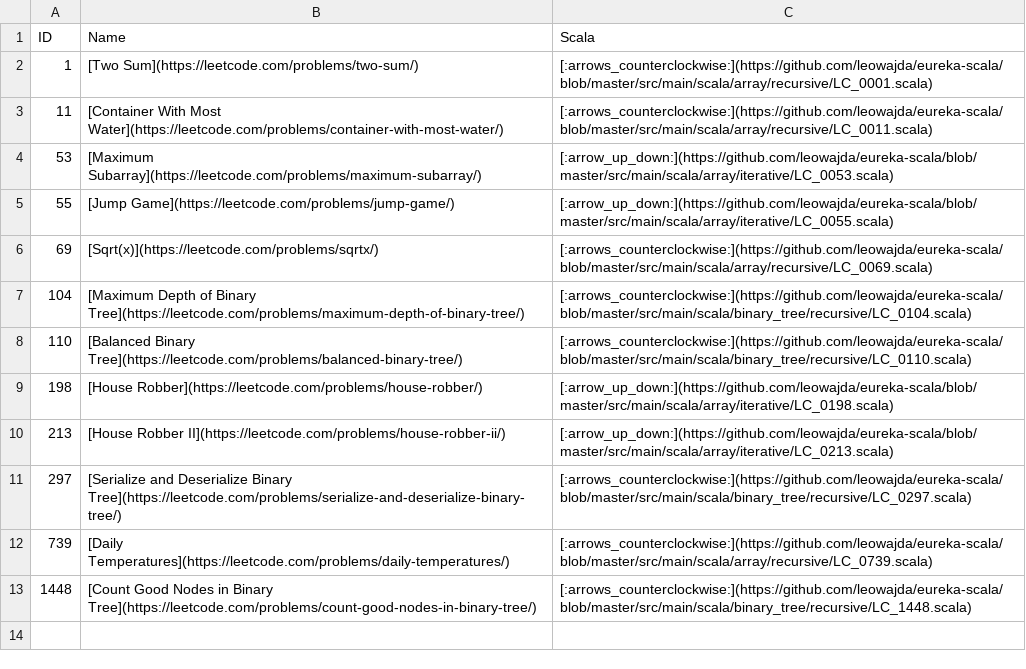
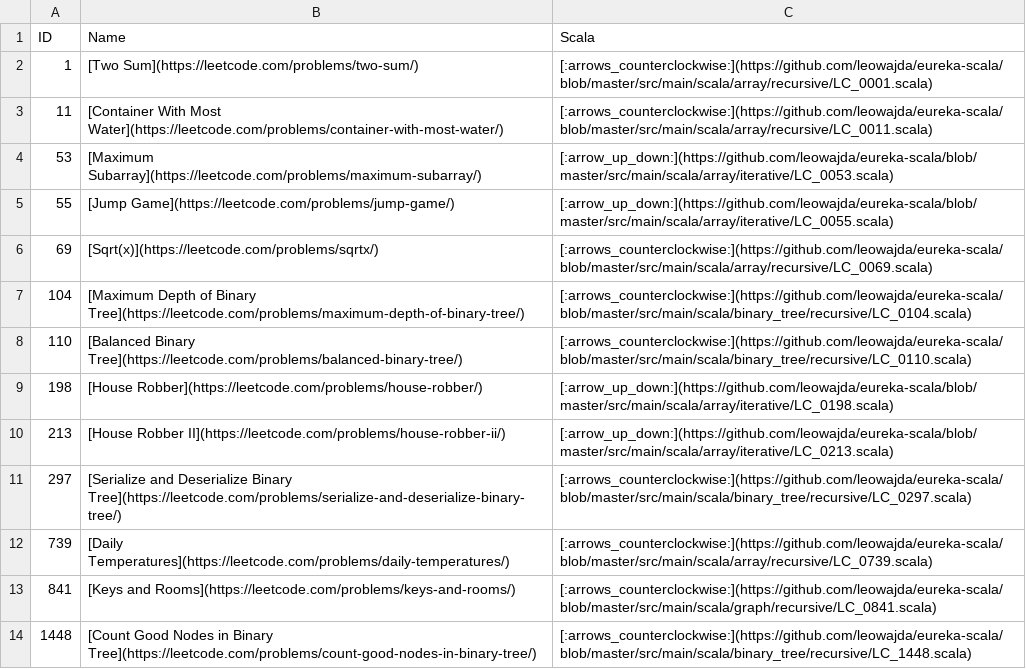
Before and after one commit to leowajda/legacy-eureka-scala, a CSV file: docs/data.csv, drawn as a sheet; the diff names each change by its address in the sheet, - before the commit and + after, or states it on an @@ line.

Commit message:
:adhesive_bandage: Manually add missing problem

```diff
--- a/docs/data.csv
+++ b/docs/data.csv
+row 13: 841 | [Keys and Rooms](https://leetcode.com/problems/keys-and-rooms/) | [:arrows_counterclockwise:](https://github.com/leowajda/eureka-scala/blob/master/src/main/scala/graph/recursive/LC_0841.scala)
```
